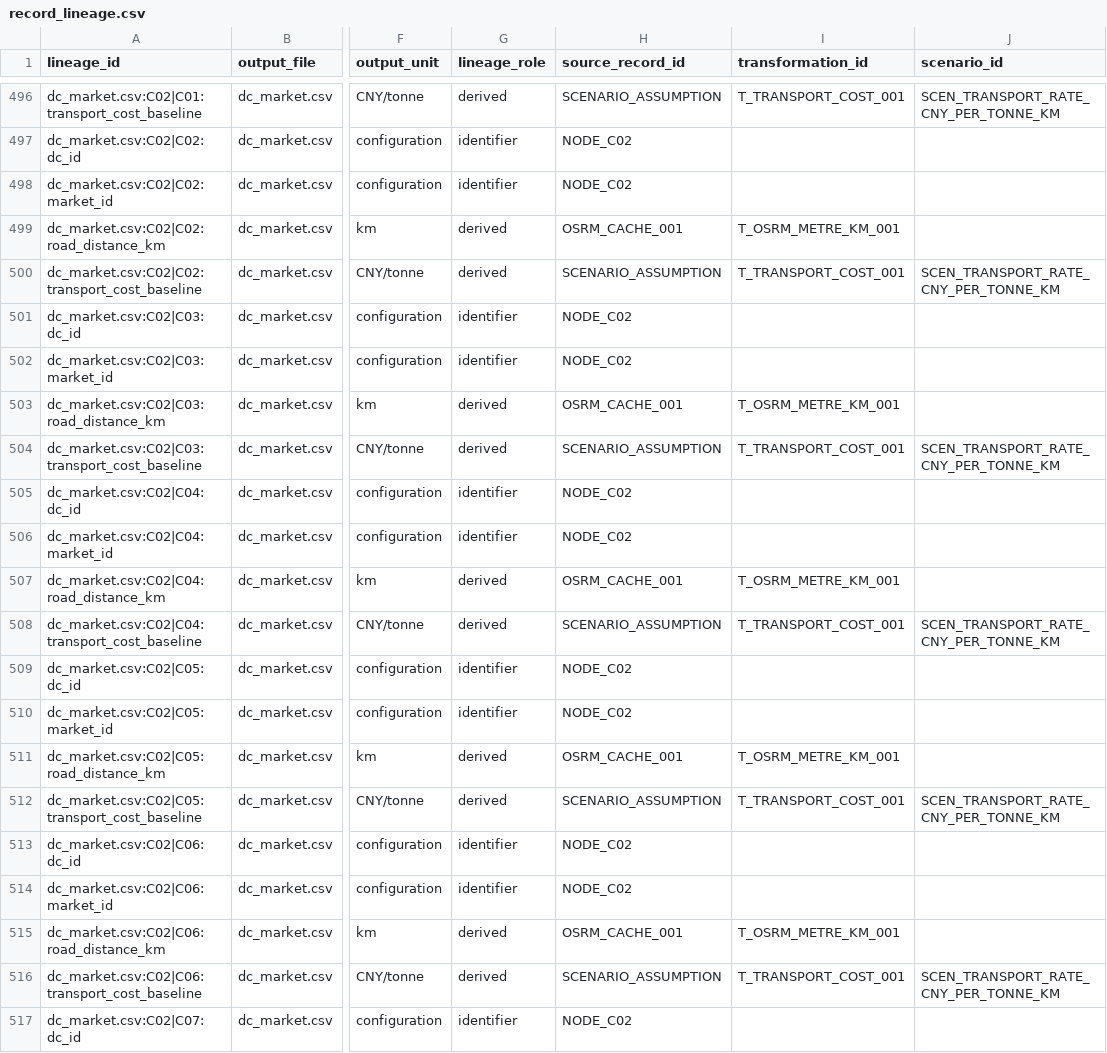
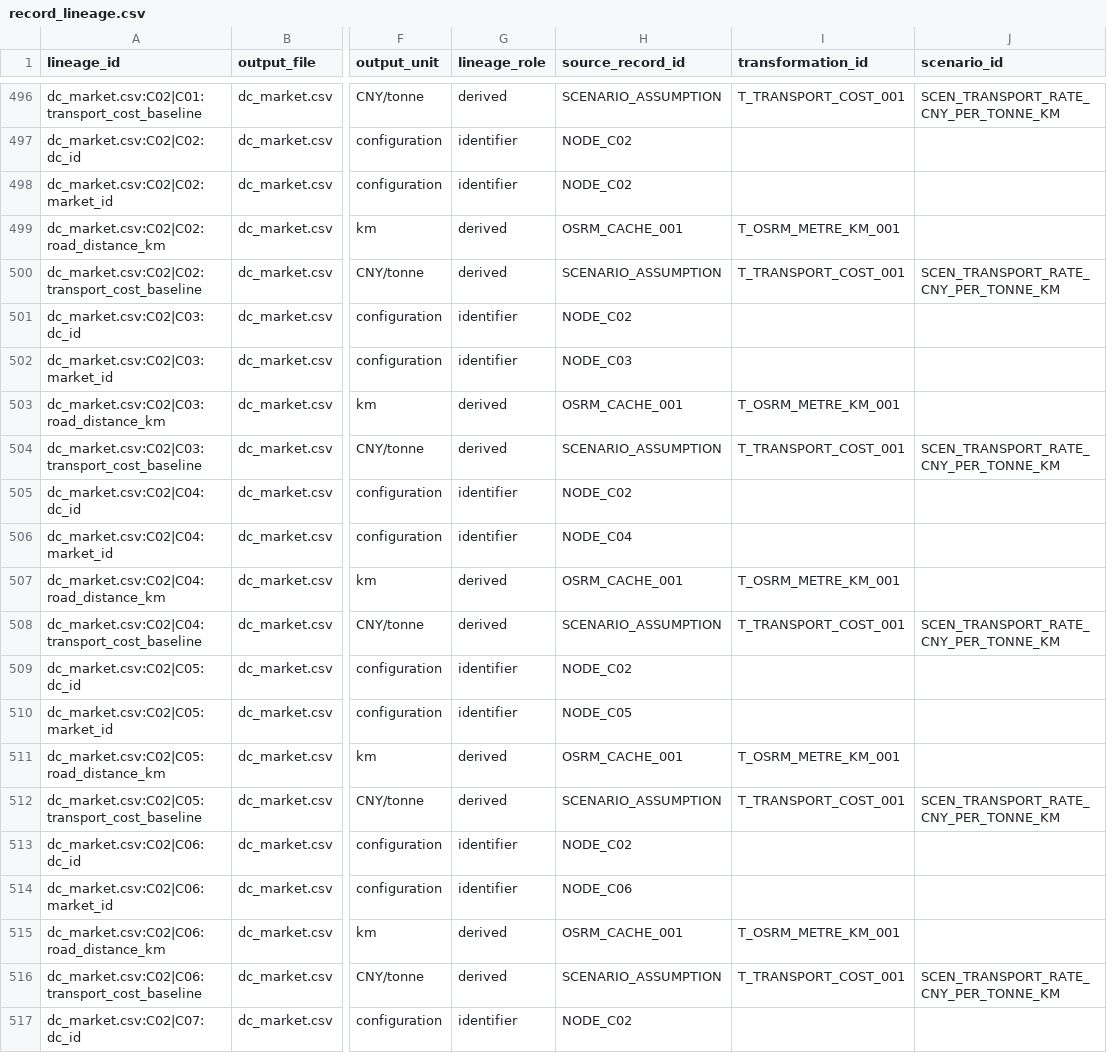
Before and after one commit to peizeyuSEU/Yangtze-River-Delta-Steel-Distribution-Network-Dataset, a CSV file: metadata/record_lineage.csv, drawn as a sheet; only a part is shown, gaps mark what is left out; the diff covers the shown part only; the diff names each change by its address in the sheet, - before the commit and + after, or states it on an @@ line.

```diff
--- a/metadata/record_lineage.csv
+++ b/metadata/record_lineage.csv
-H502 (source_record_id): NODE_C02
+H502 (source_record_id): NODE_C03
-H506 (source_record_id): NODE_C02
+H506 (source_record_id): NODE_C04
-H510 (source_record_id): NODE_C02
+H510 (source_record_id): NODE_C05
-H514 (source_record_id): NODE_C02
+H514 (source_record_id): NODE_C06
```
Also changed, not shown: 116 edited cells elsewhere in this file, 2 other files.
